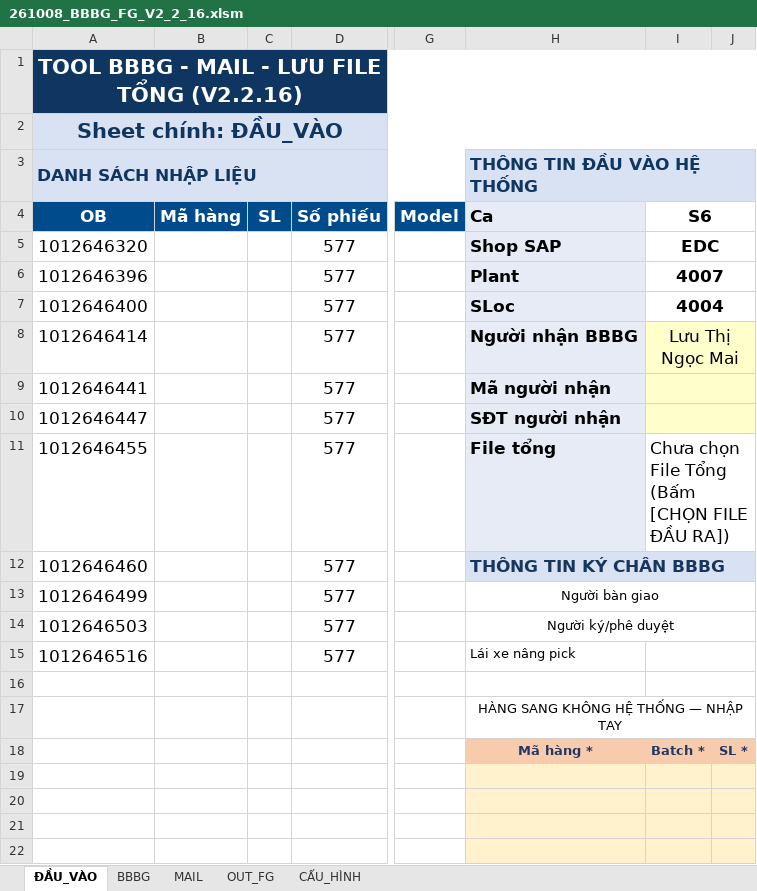
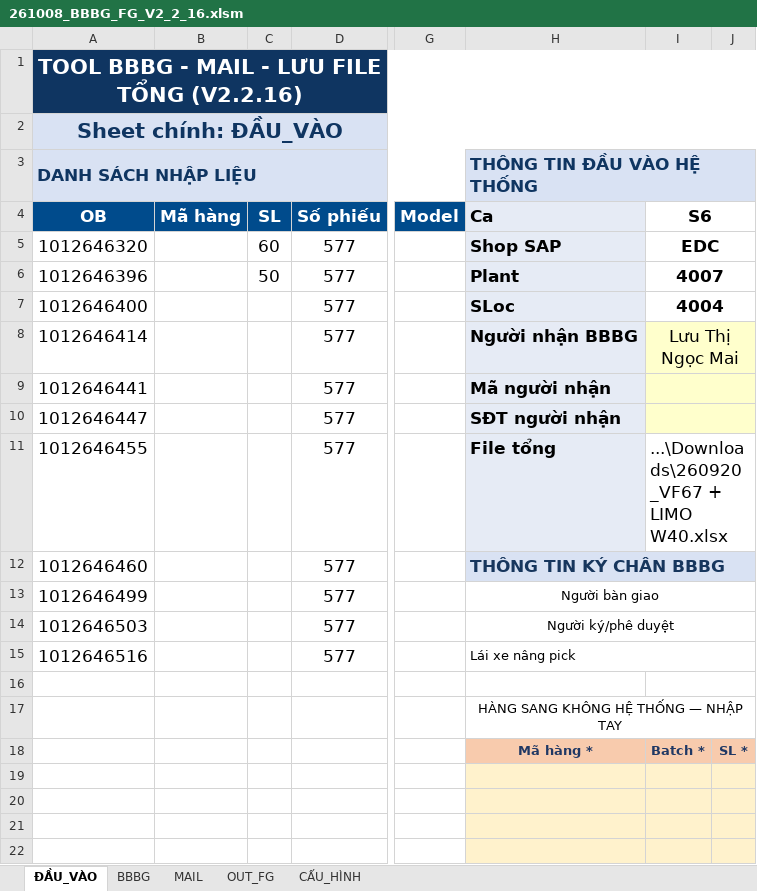
Before and after one commit to taikthp357-ctrl/SAP, an Excel workbook: 261008_BBBG_FG_V2_2_16.xlsm, sheet ĐẦU_VÀO, drawn as a sheet; only a part is shown, gaps mark what is left out; values as stored, in another font and other column widths than the file's, no borders; charts and pictures not drawn; the diff names each change by its address in the sheet, - before the commit and + after, or states it on an @@ line.

```diff
--- a/261008_BBBG_FG_V2_2_16.xlsm (sheet ĐẦU_VÀO)
+++ b/261008_BBBG_FG_V2_2_16.xlsm (sheet ĐẦU_VÀO)
-C5 (SL): (empty)
+C5 (SL): 60
-C6 (SL): (empty)
+C6 (SL): 50
-I11 (S6): Chưa chọn File Tổng (Bấm [CHỌN FILE ĐẦU RA])
+I11 (S6): ...\Downloads\260920_VF67 + LIMO W40.xlsx
+H15:J15 merged
-I15:J15 merged
```
Also changed, not shown: sheet CẤU_HÌNH, sheet OUT_FG, sheet BBBG, 2 other files.
